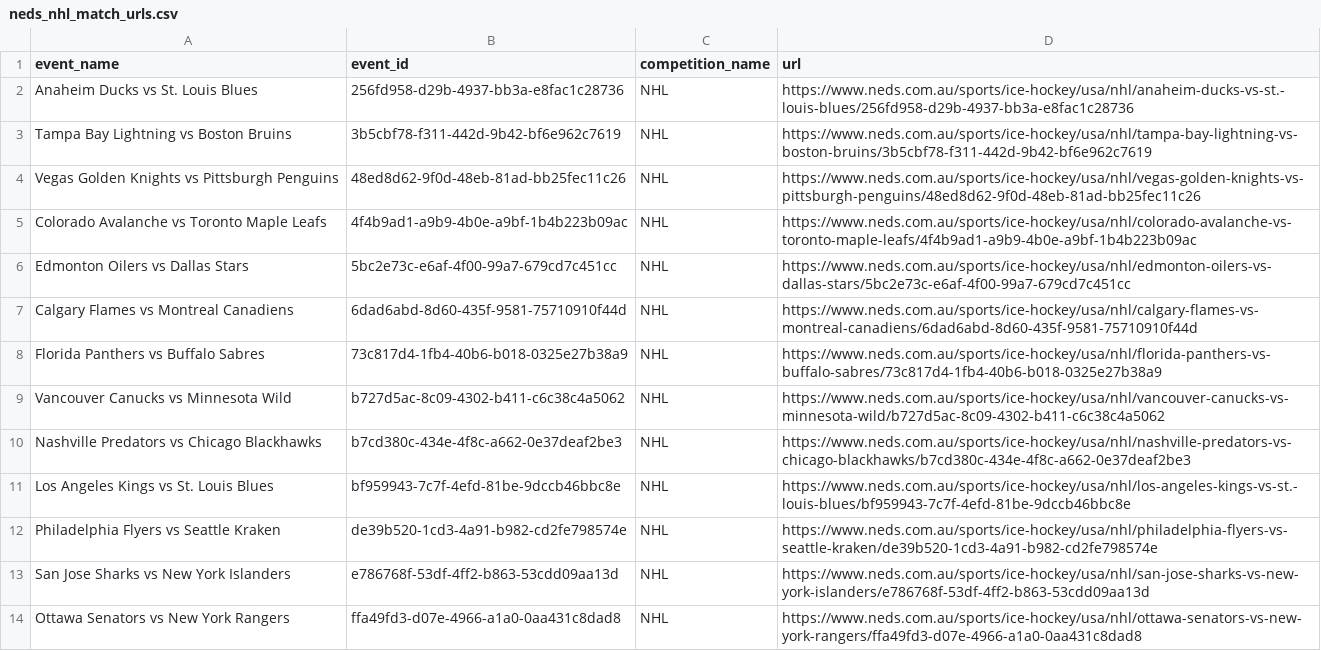
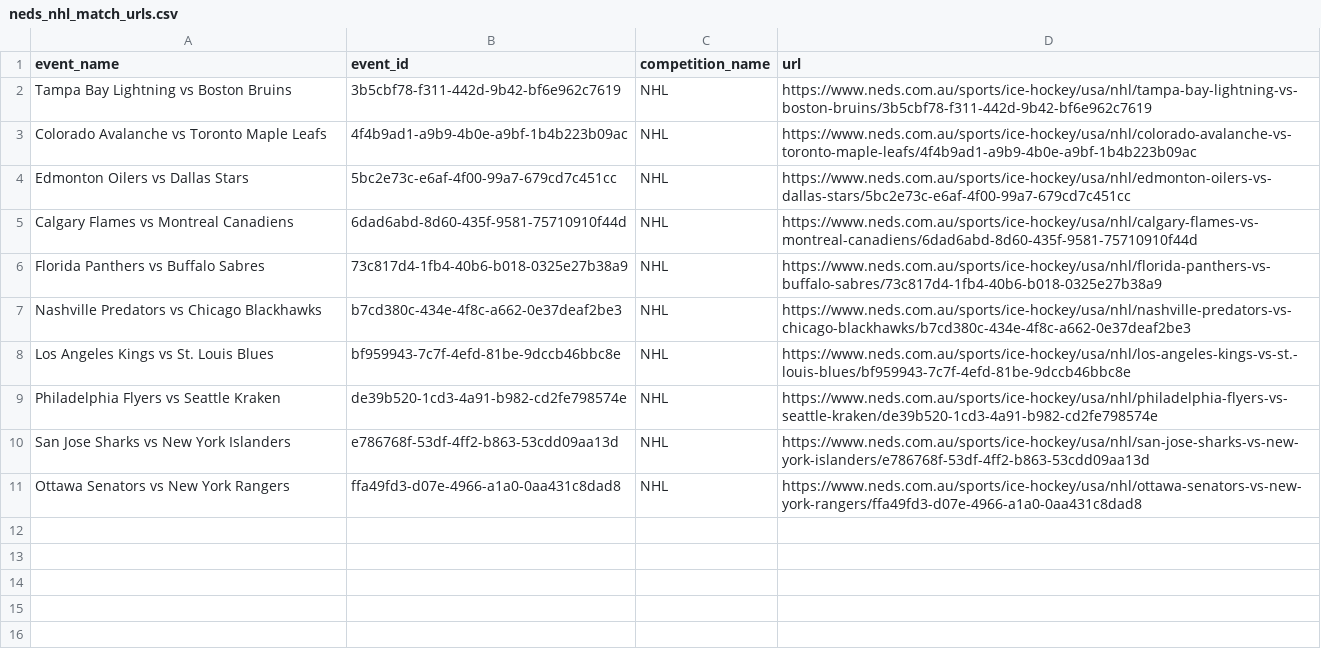
Before and after one commit to jamesbrown1417/NHL, a CSV file: OddsScraper/Neds/neds_nhl_match_urls.csv, drawn as a sheet.

```diff
--- a/OddsScraper/Neds/neds_nhl_match_urls.csv
+++ b/OddsScraper/Neds/neds_nhl_match_urls.csv
@@ -1,5 +1,3 @@
 event_name,event_id,competition_name,url
-Anaheim Ducks vs St. Louis Blues,256fd958-d29b-4937-bb3a-e8fac1c28736,NHL,https://www.neds.com.au/sports/ice-hockey/usa/nhl/anaheim-ducks-vs-st.-louis-blues/256fd958-d29b-4937-bb3a-e8fac1c28736
 Tampa Bay Lightning vs Boston Bruins,3b5cbf78-f311-442d-9b42-bf6e962c7619,NHL,https://www.neds.com.au/sports/ice-hockey/usa/nhl/tampa-bay-lightning-vs-boston-bruins/3b5cbf78-f311-442d-9b42-bf6e962c7619
-Vegas Golden Knights vs Pittsburgh Penguins,48ed8d62-9f0d-48eb-81ad-bb25fec11c26,NHL,https://www.neds.com.au/sports/ice-hockey/usa/nhl/vegas-golden-knights-vs-pittsburgh-penguins/48ed8d62-9f0d-48eb-81ad-bb25fec11c26
 Colorado Avalanche vs Toronto Maple Leafs,4f4b9ad1-a9b9-4b0e-a9bf-1b4b223b09ac,NHL,https://www.neds.com.au/sports/ice-hockey/usa/nhl/colorado-avalanche-vs-toronto-maple-leafs/4f4b9ad1-a9b9-4b0e-a9bf-1b4b223b09ac
@@ -8,3 +6,2 @@ Calgary Flames vs Montreal Canadiens,6dad6abd-8d60-435f-9581-75710910f44d,NHL,ht
 Florida Panthers vs Buffalo Sabres,73c817d4-1fb4-40b6-b018-0325e27b38a9,NHL,https://www.neds.com.au/sports/ice-hockey/usa/nhl/florida-panthers-vs-buffalo-sabres/73c817d4-1fb4-40b6-b018-0325e27b38a9
-Vancouver Canucks vs Minnesota Wild,b727d5ac-8c09-4302-b411-c6c38c4a5062,NHL,https://www.neds.com.au/sports/ice-hockey/usa/nhl/vancouver-canucks-vs-minnesota-wild/b727d5ac-8c09-4302-b411-c6c38c4a5062
 Nashville Predators vs Chicago Blackhawks,b7cd380c-434e-4f8c-a662-0e37deaf2be3,NHL,https://www.neds.com.au/sports/ice-hockey/usa/nhl/nashville-predators-vs-chicago-blackhawks/b7cd380c-434e-4f8c-a662-0e37deaf2be3
```
Also changed, not shown: Data/BET365_HTML/urls.csv, Data/scraped_odds/pinnacle_goals.csv, 45 other files.
